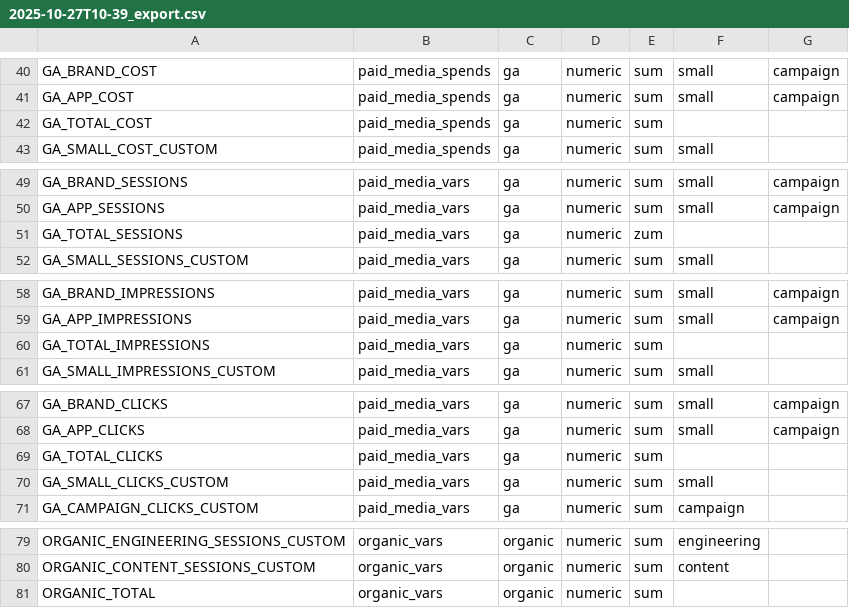
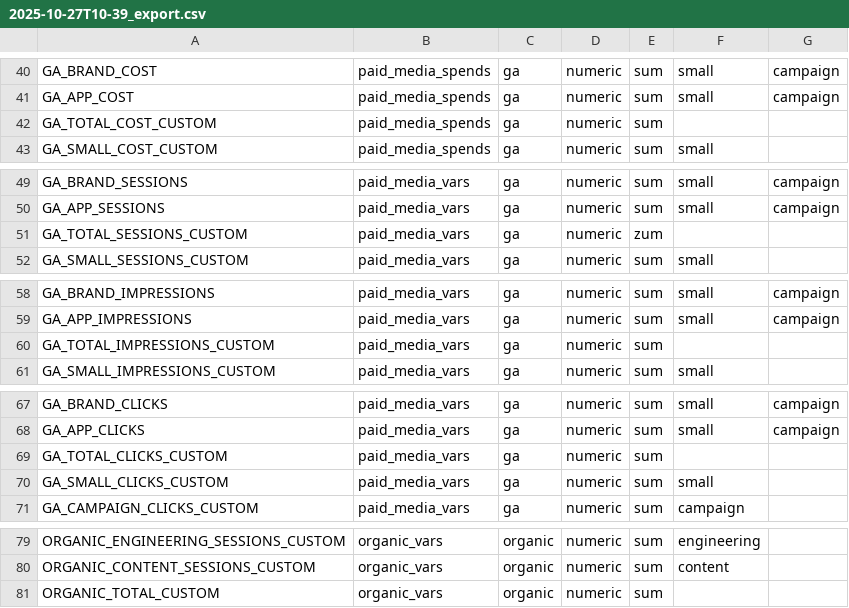
Before and after one commit to ivana-meshed/mmm-app, a CSV file: data/2025-10-27T10-39_export.csv, drawn as a sheet; only a part is shown, gaps mark what is left out.

Commit message:
custom tag

```diff
--- a/data/2025-10-27T10-39_export.csv
+++ b/data/2025-10-27T10-39_export.csv
@@ -41,3 +41,3 @@ GA_BRAND_COST,paid_media_spends,ga,numeric,sum,small, campaign
 GA_APP_COST,paid_media_spends,ga,numeric,sum,small, campaign
-GA_TOTAL_COST,paid_media_spends,ga,numeric,sum
+GA_TOTAL_COST_CUSTOM,paid_media_spends,ga,numeric,sum
 GA_SMALL_COST_CUSTOM,paid_media_spends,ga,numeric,sum,small
@@ -50,3 +50,3 @@ GA_BRAND_SESSIONS,paid_media_vars,ga,numeric,sum,small, campaign
 GA_APP_SESSIONS,paid_media_vars,ga,numeric,sum,small, campaign
-GA_TOTAL_SESSIONS,paid_media_vars,ga,numeric,zum
+GA_TOTAL_SESSIONS_CUSTOM,paid_media_vars,ga,numeric,zum
 GA_SMALL_SESSIONS_CUSTOM,paid_media_vars,ga,numeric,sum,small
@@ -59,3 +59,3 @@ GA_BRAND_IMPRESSIONS,paid_media_vars,ga,numeric,sum,small, campaign
 GA_APP_IMPRESSIONS,paid_media_vars,ga,numeric,sum,small, campaign
-GA_TOTAL_IMPRESSIONS,paid_media_vars,ga,numeric,sum
+GA_TOTAL_IMPRESSIONS_CUSTOM,paid_media_vars,ga,numeric,sum
 GA_SMALL_IMPRESSIONS_CUSTOM,paid_media_vars,ga,numeric,sum,small
@@ -68,3 +68,3 @@ GA_BRAND_CLICKS,paid_media_vars,ga,numeric,sum,small, campaign
 GA_APP_CLICKS,paid_media_vars,ga,numeric,sum,small, campaign
-GA_TOTAL_CLICKS,paid_media_vars,ga,numeric,sum
+GA_TOTAL_CLICKS_CUSTOM,paid_media_vars,ga,numeric,sum
 GA_SMALL_CLICKS_CUSTOM,paid_media_vars,ga,numeric,sum,small
@@ -80,2 +80,2 @@ ORGANIC_ENGINEERING_SESSIONS_CUSTOM,organic_vars,organic,numeric,sum,engineering
 ORGANIC_CONTENT_SESSIONS_CUSTOM,organic_vars,organic,numeric,sum,content
-ORGANIC_TOTAL,organic_vars,organic,numeric,sum
+ORGANIC_TOTAL_CUSTOM,organic_vars,organic,numeric,sum
```
